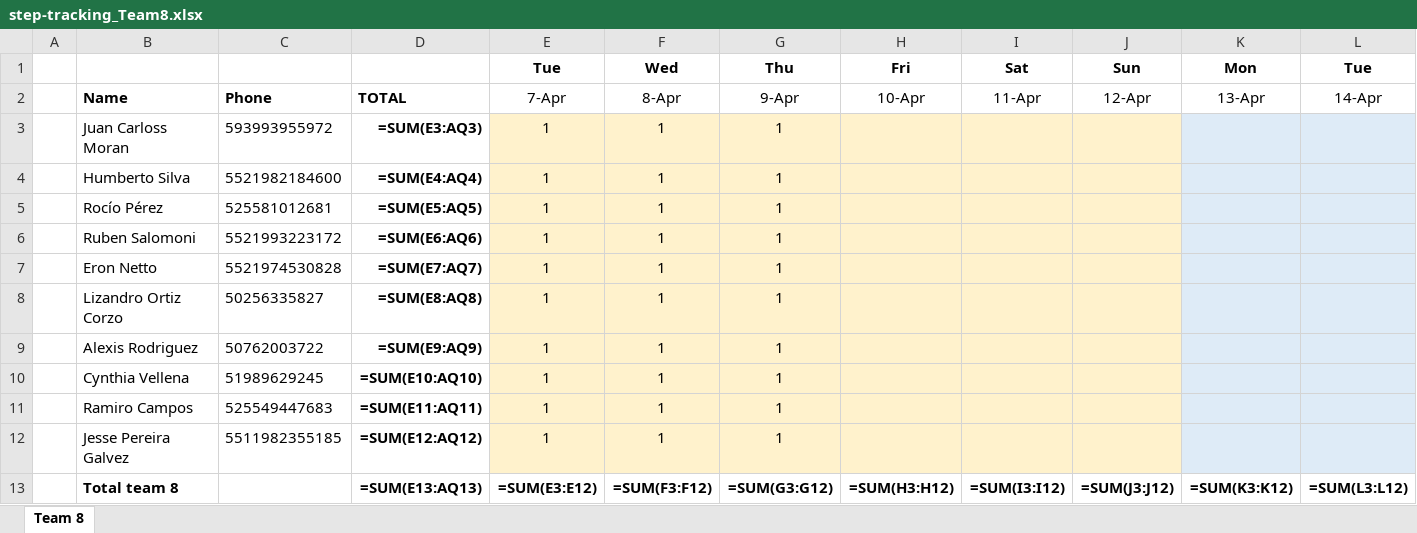
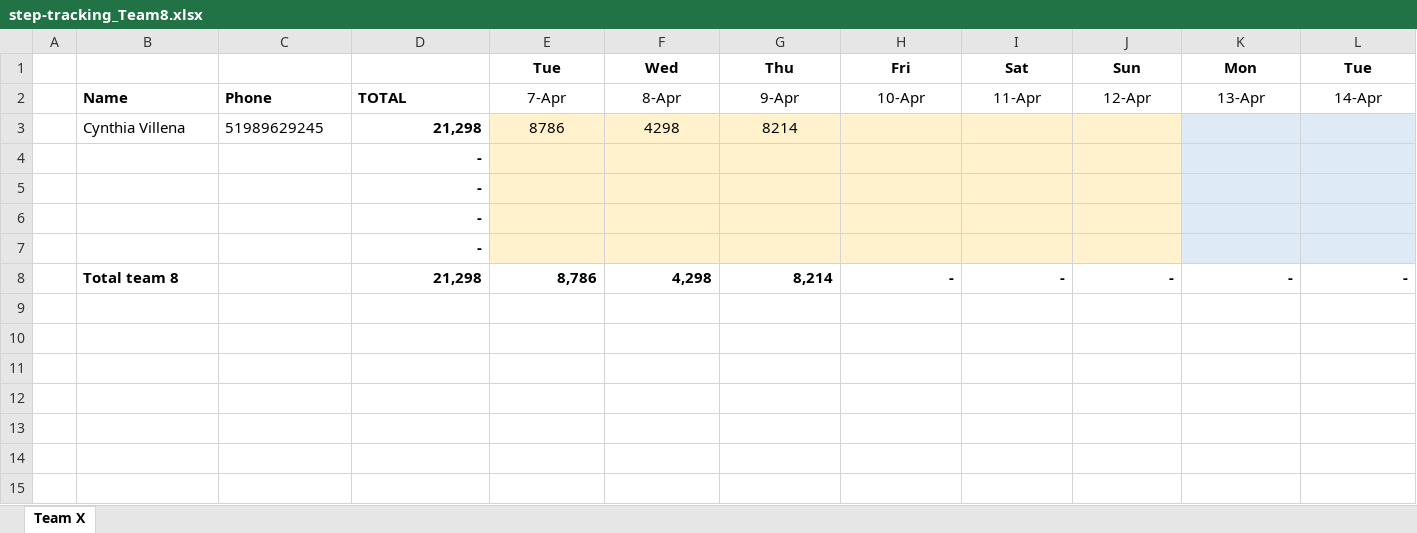
Before and after one commit to eronbfr/Team-8-STC-Nokia, an Excel workbook: step-tracking_Team8.xlsx, sheet Team X, drawn as a sheet; only a part is shown; values as stored, in another font and other column widths than the file's, no borders; formulas without a stored value are shown as written; removed rows and columns are numbered as before the commit, all else as after; rows hold the shown columns only; the diff names each change by its address in the sheet, - before the commit and + after, or states it on an @@ line.

Commit message:
Update step-tracking spreadsheet via dashboard

```diff
--- a/step-tracking_Team8.xlsx (sheet Team X)
+++ b/step-tracking_Team8.xlsx (sheet Team X)
-sheet tab: Team 8
+sheet tab: Team X
-row 3:  | Juan Carloss Moran | 593993955972 | =SUM(E3:AQ3) | 1 | 1 | 1
-row 4:  | Humberto Silva | 5521982184600 | =SUM(E4:AQ4) | 1 | 1 | 1
-row 5:  | Rocío Pérez | 525581012681 | =SUM(E5:AQ5) | 1 | 1 | 1
-row 6:  | Ruben Salomoni | 5521993223172 | =SUM(E6:AQ6) | 1 | 1 | 1
-row 7:  | Eron Netto | 5521974530828 | =SUM(E7:AQ7) | 1 | 1 | 1
-row 8:  | Lizandro Ortiz Corzo | 50256335827 | =SUM(E8:AQ8) | 1 | 1 | 1
-row 9:  | Alexis Rodriguez | 50762003722 | =SUM(E9:AQ9) | 1 | 1 | 1
-row 10:  | Cynthia Vellena | 51989629245 | =SUM(E10:AQ10) | 1 | 1 | 1
-row 11:  | Ramiro Campos | 525549447683 | =SUM(E11:AQ11) | 1 | 1 | 1
-row 12:  | Jesse Pereira Galvez | 5511982355185 | =SUM(E12:AQ12) | 1 | 1 | 1
-row 13:  | Total team 8 |  | =SUM(E13:AQ13) | =SUM(E3:E12) | =SUM(F3:F12) | =SUM(G3:G12) | =SUM(H3:H12) | =SUM(I3:I12) | =SUM(J3:J12) | =SUM(K3:K12) | =SUM(L3:L12)
+row 3:  | Cynthia Villena | 51989629245 | 21,298 | 8786 | 4298 | 8214
+row 4:  |  |  | -
+row 5:  |  |  | -
+row 6:  |  |  | -
+row 7:  |  |  | -
+row 8:  | Total team 8 |  | 21,298 | 8,786 | 4,298 | 8,214 | - | - | - | - | -
```
